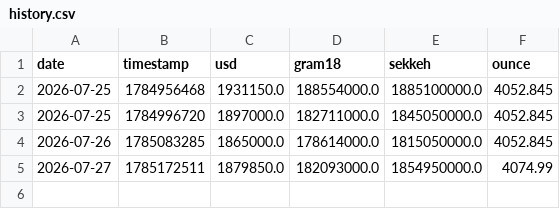
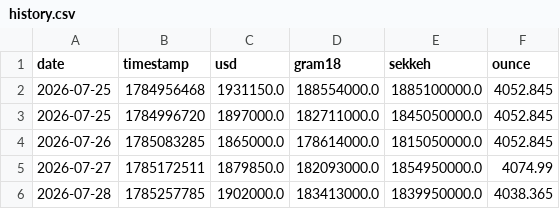
Before and after one commit to yo-meiti/gold-usd-tracker, a CSV file: data/history.csv, drawn as a sheet.

```diff
--- a/data/history.csv
+++ b/data/history.csv
@@ -5 +5,2 @@ date,timestamp,usd,gram18,sekkeh,ounce
 2026-07-27,1785172511,1879850.0,182093000.0,1854950000.0,4074.99
+2026-07-28,1785257785,1902000.0,183413000.0,1839950000.0,4038.365
```
Also changed, not shown: 4 other files.
